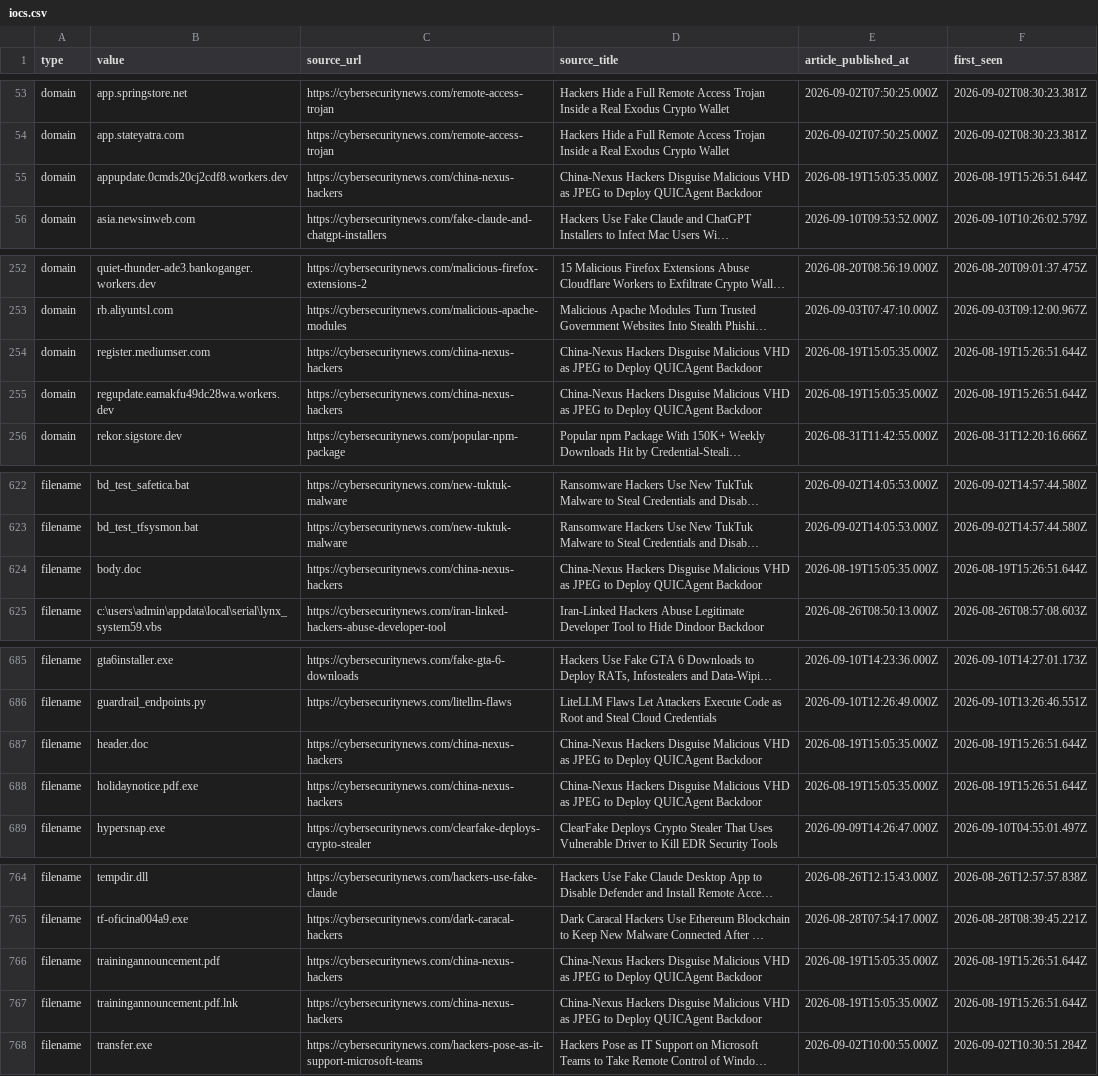
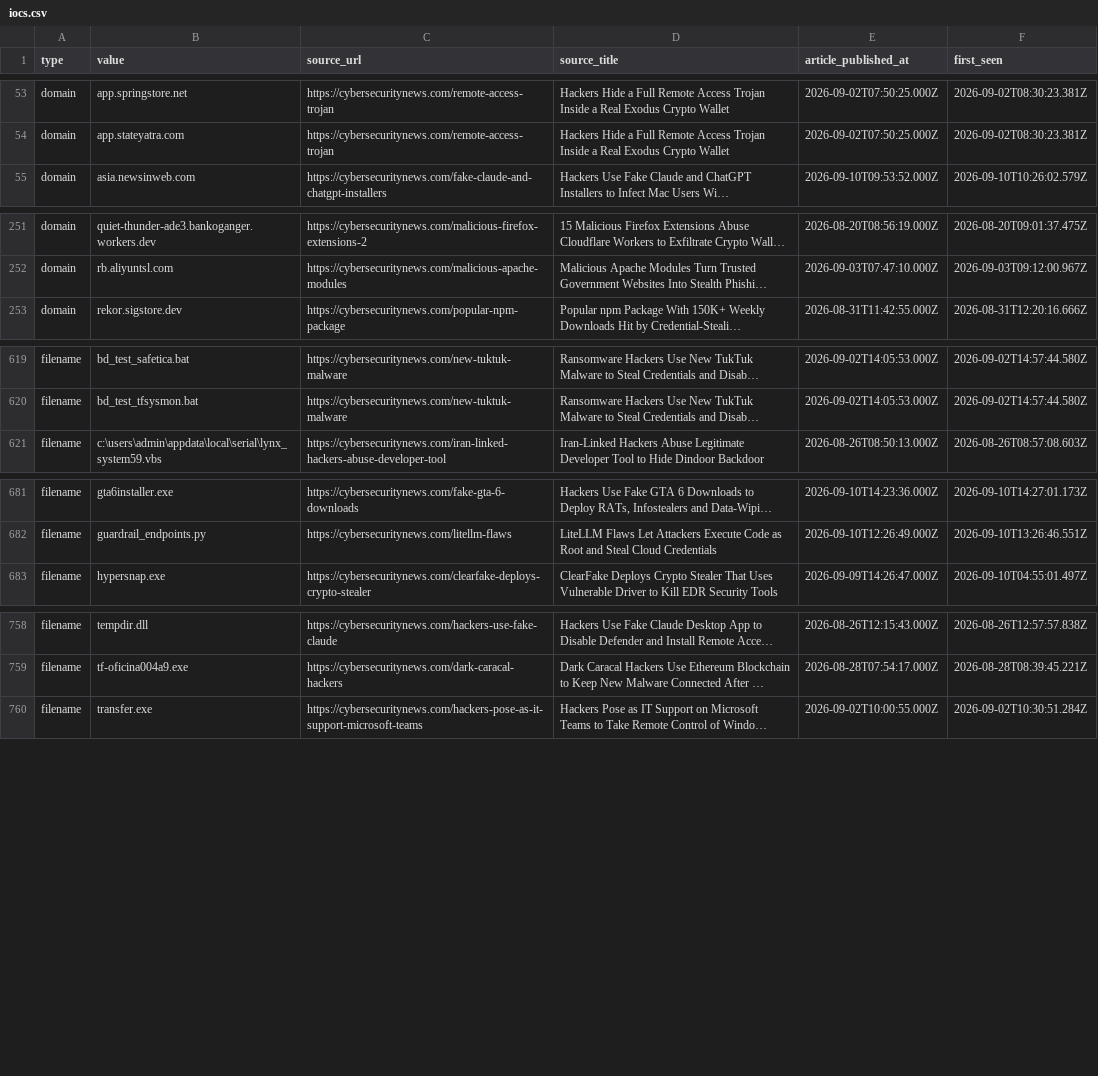
Before and after one commit to Sergio-Albea-Git/Threat-Hunting-KQL-Queries, a CSV file: Daily-IOCReportsCollection/iocs.csv, drawn as a sheet; only a part is shown, gaps mark what is left out; long unchanged cells end in …; the diff covers the shown part only; the diff names each change by its address in the sheet, - before the commit and + after, or states it on an @@ line.

Commit message:
chore(iocs): 3751 IOCs (1731 cybersecuritynews + 2020 ransomware.live, 30-day window)

```diff
--- a/Daily-IOCReportsCollection/iocs.csv
+++ b/Daily-IOCReportsCollection/iocs.csv
-row 55: domain | appupdate.0cmds20cj2cdf8.workers.dev | https://cybersecuritynews.com/china-nexus-hackers | China-Nexus Hackers Disguise Malicious VHD as JPEG to Deploy QUICAgent Backdoor | 2026-08-19T15:05:35.000Z | 2026-08-19T15:26:51.644Z
-row 254: domain | register.mediumser.com | https://cybersecuritynews.com/china-nexus-hackers | China-Nexus Hackers Disguise Malicious VHD as JPEG to Deploy QUICAgent Backdoor | 2026-08-19T15:05:35.000Z | 2026-08-19T15:26:51.644Z
-row 255: domain | regupdate.eamakfu49dc28wa.workers.dev | https://cybersecuritynews.com/china-nexus-hackers | China-Nexus Hackers Disguise Malicious VHD as JPEG to Deploy QUICAgent Backdoor | 2026-08-19T15:05:35.000Z | 2026-08-19T15:26:51.644Z
-row 624: filename | body.doc | https://cybersecuritynews.com/china-nexus-hackers | China-Nexus Hackers Disguise Malicious VHD as JPEG to Deploy QUICAgent Backdoor | 2026-08-19T15:05:35.000Z | 2026-08-19T15:26:51.644Z
-row 687: filename | header.doc | https://cybersecuritynews.com/china-nexus-hackers | China-Nexus Hackers Disguise Malicious VHD as JPEG to Deploy QUICAgent Backdoor | 2026-08-19T15:05:35.000Z | 2026-08-19T15:26:51.644Z
-row 688: filename | holidaynotice.pdf.exe | https://cybersecuritynews.com/china-nexus-hackers | China-Nexus Hackers Disguise Malicious VHD as JPEG to Deploy QUICAgent Backdoor | 2026-08-19T15:05:35.000Z | 2026-08-19T15:26:51.644Z
-row 766: filename | trainingannouncement.pdf | https://cybersecuritynews.com/china-nexus-hackers | China-Nexus Hackers Disguise Malicious VHD as JPEG to Deploy QUICAgent Backdoor | 2026-08-19T15:05:35.000Z | 2026-08-19T15:26:51.644Z
-row 767: filename | trainingannouncement.pdf.lnk | https://cybersecuritynews.com/china-nexus-hackers | China-Nexus Hackers Disguise Malicious VHD as JPEG to Deploy QUICAgent Backdoor | 2026-08-19T15:05:35.000Z | 2026-08-19T15:26:51.644Z
```
Also changed, not shown: 17 removed rows elsewhere in this file.
